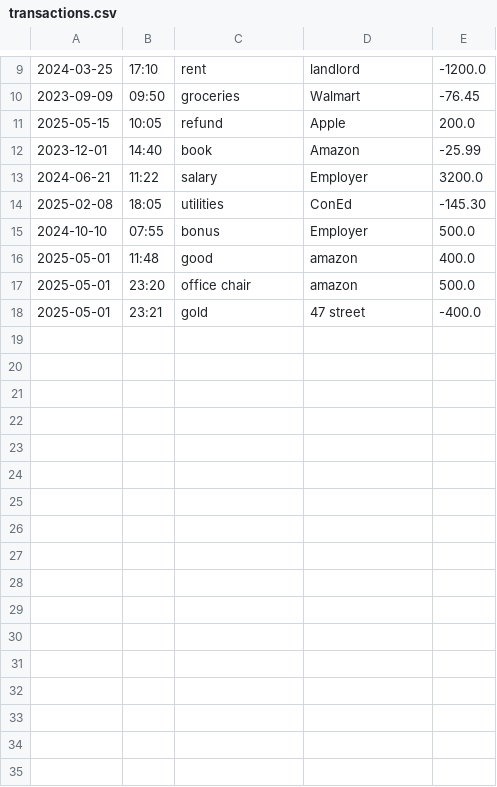
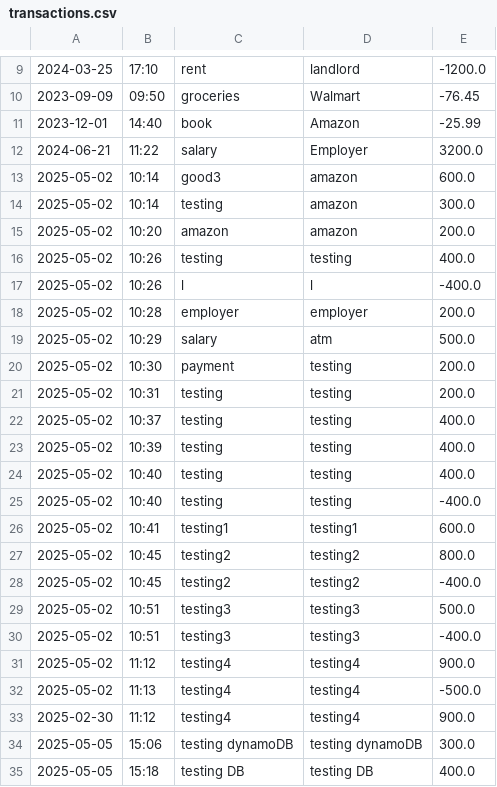
Before and after one commit to waiyanbhone-myint/capstoneOne_accountingLedge, a CSV file: transactions.csv, drawn as a sheet; only a part is shown, gaps mark what is left out.

Commit message:
DynamoDb part done

```diff
--- a/transactions.csv
+++ b/transactions.csv
@@ -10,9 +10,26 @@
 2023-09-09 | 09:50 | groceries | Walmart | -76.45
-2025-05-15 | 10:05 | refund | Apple | 200.0
 2023-12-01 | 14:40 | book | Amazon | -25.99
 2024-06-21 | 11:22 | salary | Employer | 3200.0
-2025-02-08 | 18:05 | utilities | ConEd | -145.30
-2024-10-10 | 07:55 | bonus | Employer | 500.0
-2025-05-01 | 11:48 | good | amazon | 400.0
-2025-05-01 | 23:20 | office chair | amazon | 500.0
-2025-05-01 | 23:21 | gold | 47 street | -400.0
+2025-05-02 | 10:14 | good3 | amazon | 600.0
+2025-05-02 | 10:14 | testing | amazon | 300.0
+2025-05-02 | 10:20 | amazon | amazon | 200.0
+2025-05-02 | 10:26 | testing | testing | 400.0
+2025-05-02 | 10:26 | l | l | -400.0
+2025-05-02 | 10:28 | employer | employer | 200.0
+2025-05-02 | 10:29 | salary | atm | 500.0
+2025-05-02 | 10:30 | payment | testing | 200.0
+2025-05-02 | 10:31 | testing | testing | 200.0
+2025-05-02 | 10:37 | testing | testing | 400.0
+2025-05-02 | 10:39 | testing | testing | 400.0
+2025-05-02 | 10:40 | testing | testing | 400.0
+2025-05-02 | 10:40 | testing | testing | -400.0
+2025-05-02 | 10:41 | testing1 | testing1 | 600.0
+2025-05-02 | 10:45 | testing2 | testing2 | 800.0
+2025-05-02 | 10:45 | testing2 | testing2 | -400.0
+2025-05-02 | 10:51 | testing3 | testing3 | 500.0
+2025-05-02 | 10:51 | testing3 | testing3 | -400.0
+2025-05-02 | 11:12 | testing4 | testing4 | 900.0
+2025-05-02 | 11:13 | testing4 | testing4 | -500.0
+2025-02-30 | 11:12 | testing4 | testing4 | 900.0
+2025-05-05 | 15:06 | testing dynamoDB | testing dynamoDB | 300.0
+2025-05-05 | 15:18 | testing DB | testing DB | 400.0
```
Also changed, not shown: 4 other files.
